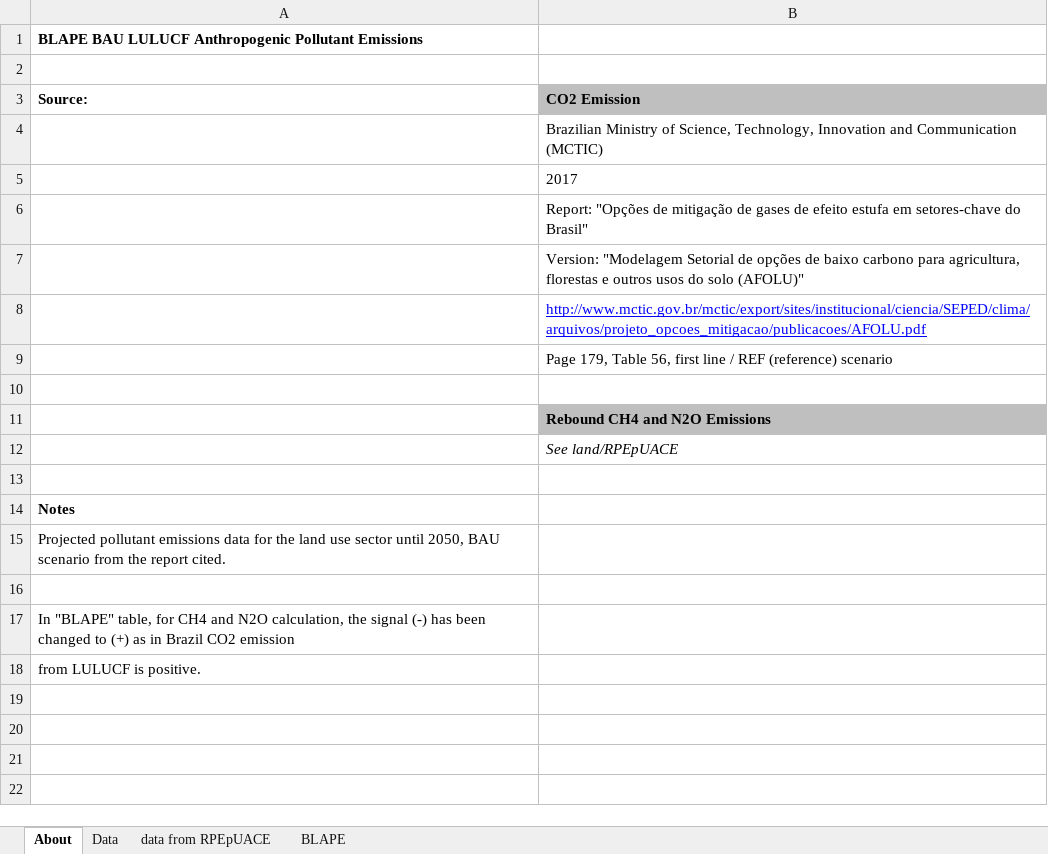
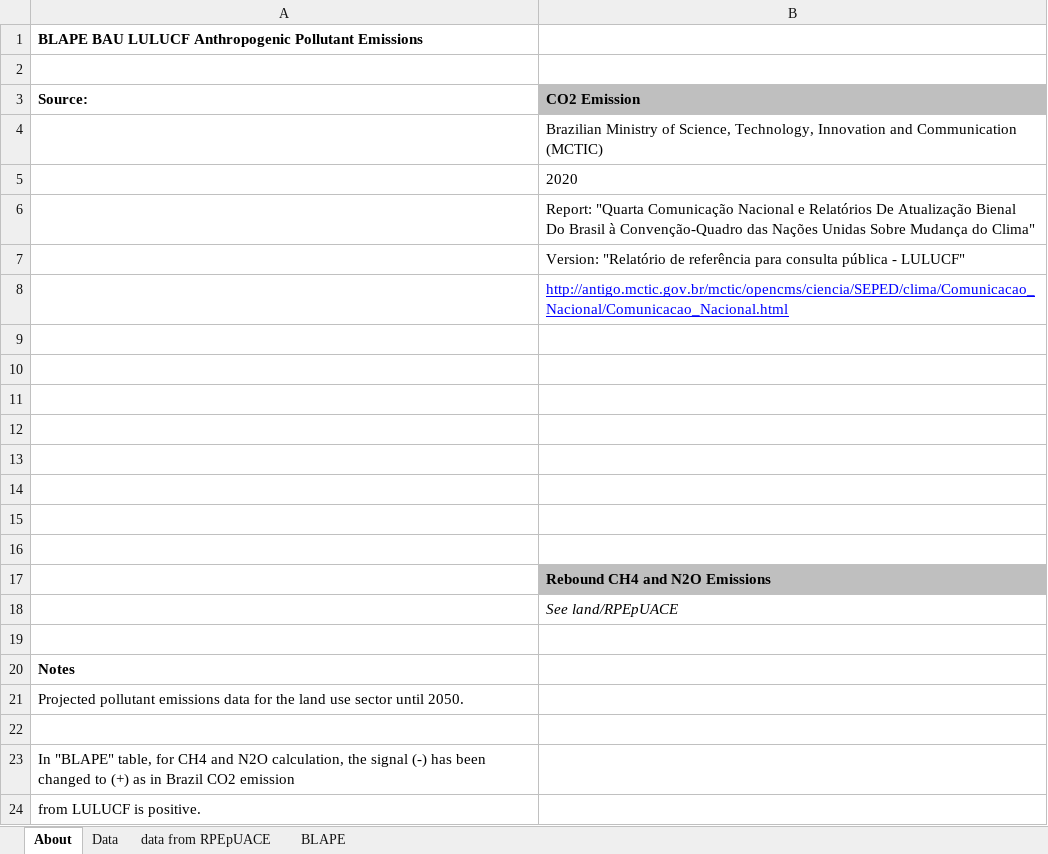
Before and after one commit to EnergyInnovation/eps-brazil, an Excel workbook: InputData/land/BLAPE/BAU LULUCF Anthro Pollutant Emis.xlsx, sheet About, drawn as a sheet; values as stored, in another font and other column widths than the file's, no borders; addresses are those after the commit; the diff names each change by its address in the sheet, - before the commit and + after, or states it on an @@ line.

```diff
--- a/InputData/land/BLAPE/BAU LULUCF Anthro Pollutant Emis.xlsx (sheet About)
+++ b/InputData/land/BLAPE/BAU LULUCF Anthro Pollutant Emis.xlsx (sheet About)
-B5 (CO2 Emission): 2017
+B5 (CO2 Emission): 2020
-B6 (CO2 Emission): Report: "Opções de mitigação de gases de efeito estufa em setores-chave do Brasil"
+B6 (CO2 Emission): Report: "Quarta Comunicação Nacional e Relatórios De Atualização Bienal Do Brasil à Convenção-Quadro das Nações Unidas Sobre Mudança do Clima"
-B7 (CO2 Emission): Version: "Modelagem Setorial de opções de baixo carbono para agricultura, florestas e outros usos do solo (AFOLU)"
+B7 (CO2 Emission): Version: "Relatório de referência para consulta pública - LULUCF"
-B8 (CO2 Emission): http://www.mctic.gov.br/mctic/export/sites/institucional/ciencia/SEPED/clima/arquivos/projeto_opcoes_mitigacao/publicacoes/AFOLU.pdf
+B8 (CO2 Emission): http://antigo.mctic.gov.br/mctic/opencms/ciencia/SEPED/clima/Comunicacao_Nacional/Comunicacao_Nacional.html
-B9 (CO2 Emission): Page 179, Table 56, first line / REF (reference) scenario
+B9 (CO2 Emission): (empty)
+row 10: (empty)
+row 11: (empty)
+row 12: (empty)
+row 13: (empty)
+row 14: (empty)
+row 15: (empty)
-A21 (Source:): …sector until 2050, BAU scenario from the report cited.
+A21 (Source:): …sector until 2050.
```
Also changed, not shown: sheet BLAPE, sheet Data, InputData/land/CSpULApYbP/CO2 Sequestered per Unit Land Area per Year by Pol.xlsx, InputData/land/PLANAbPiaSY/Potential Land Area Newly Affected by Pol in a Single Yr.xlsx, 3 other files.
